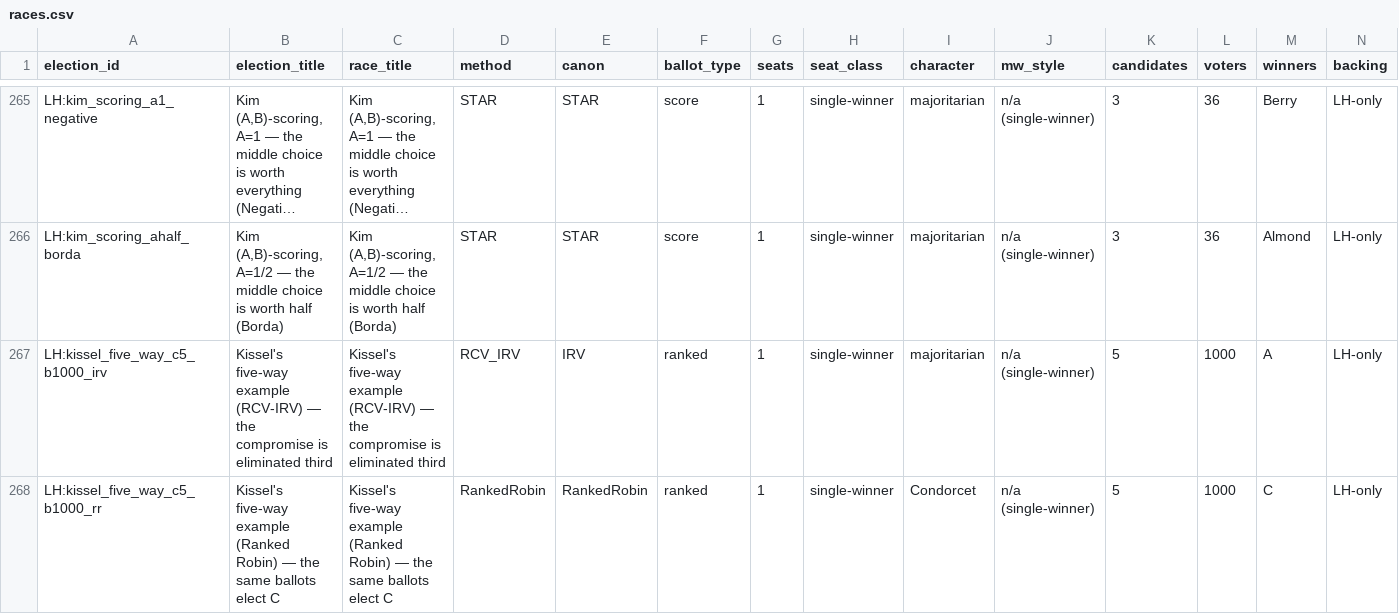
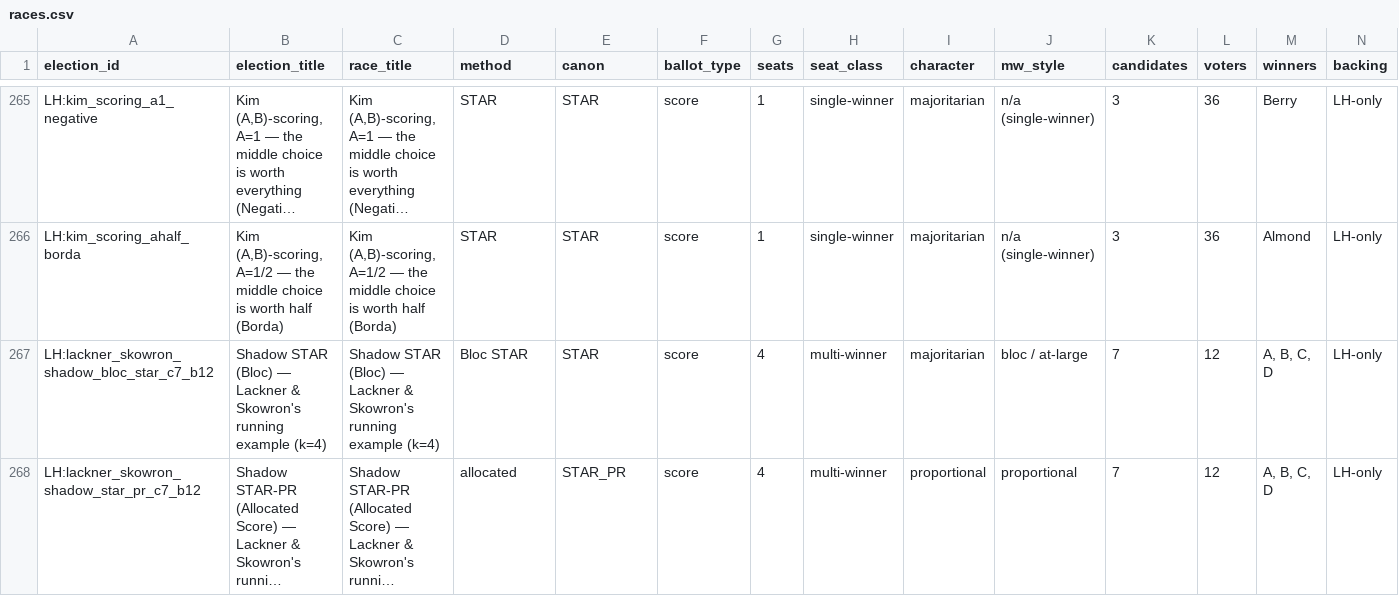
Before and after one commit to masiarek/star-voting-library, a CSV file: 07_Concepts/YAML_test_case_index/races.csv, drawn as a sheet; only a part is shown, gaps mark what is left out; the shorter side is filled out with more unchanged rows; long unchanged cells end in …; rows hold the shown columns only; the diff covers the shown part only; the diff names each change by its address in the sheet, - before the commit and + after, or states it on an @@ line.

```diff
--- a/07_Concepts/YAML_test_case_index/races.csv
+++ b/07_Concepts/YAML_test_case_index/races.csv
-row 267: LH:kissel_five_way_c5_b1000_irv | Kissel's five-way example (RCV-IRV) — the compromise is eliminated third | Kissel's five-way example (RCV-IRV) — the compromise is eliminated third | RCV_IRV | IRV | ranked | 1 | single-winner | majoritarian | n/a (single-winner) | 5 | 1000 | A | LH-only
-row 268: LH:kissel_five_way_c5_b1000_rr | Kissel's five-way example (Ranked Robin) — the same ballots elect C | Kissel's five-way example (Ranked Robin) — the same ballots elect C | RankedRobin | RankedRobin | ranked | 1 | single-winner | Condorcet | n/a (single-winner) | 5 | 1000 | C | LH-only
```
Also changed, not shown: 4 removed rows elsewhere in this file, 07_Concepts/YAML_test_case_index/bv_cases.csv, 07_Concepts/YAML_test_case_index/elections.csv, 18 other files.
